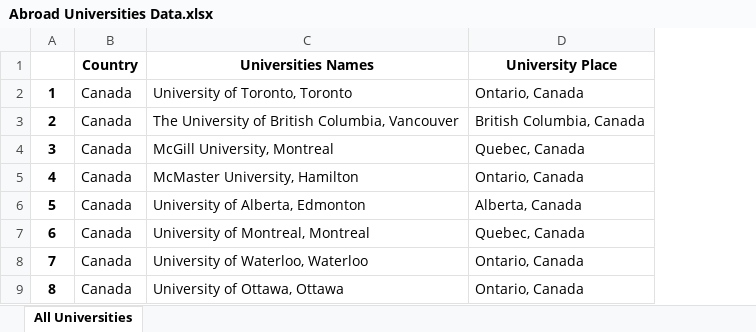
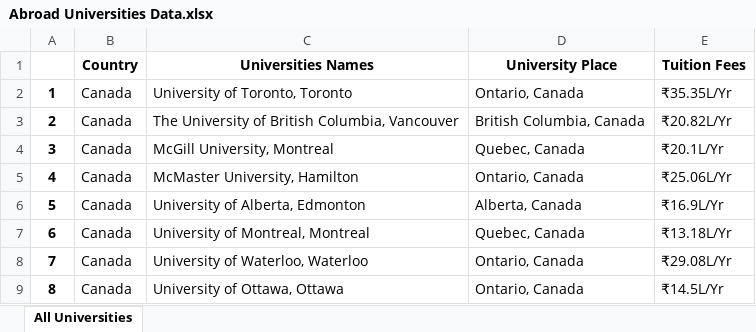
Before and after one commit to p007g/Data_Extraction-CollegeDunia, an Excel workbook: extracted_files/Abroad Universities Data.xlsx, sheet All Universities, drawn as a sheet; only a part is shown; values as stored, in another font and other column widths than the file's, no borders; the diff names each change by its address in the sheet, - before the commit and + after, or states it on an @@ line.

Commit message:
Update, Extract and Add files the data
Modify the existing files.
extract the required data.
load the data into different files format.

```diff
--- a/extracted_files/Abroad Universities Data.xlsx (sheet All Universities)
+++ b/extracted_files/Abroad Universities Data.xlsx (sheet All Universities)
+column E (Tuition Fees), rows 2-9: ₹35.35L/Yr | ₹20.82L/Yr | ₹20.1L/Yr | ₹25.06L/Yr | ₹16.9L/Yr | ₹13.18L/Yr | ₹29.08L/Yr | ₹14.5L/Yr
```
Also changed, not shown: 53 other files.
